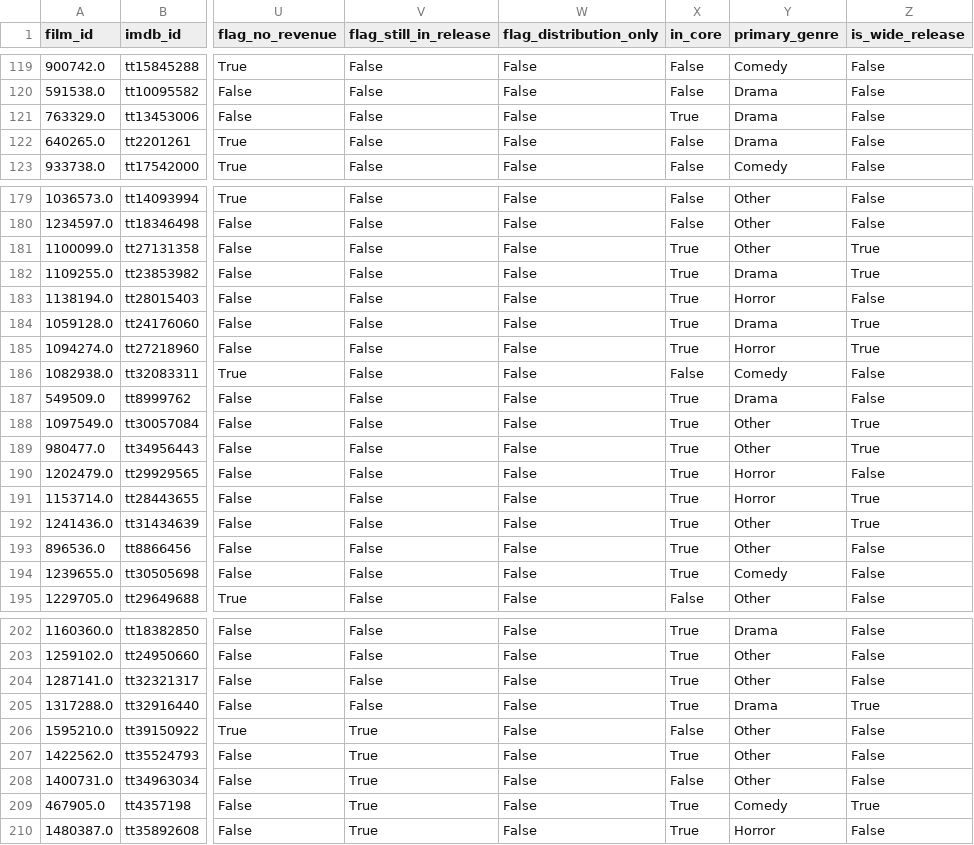
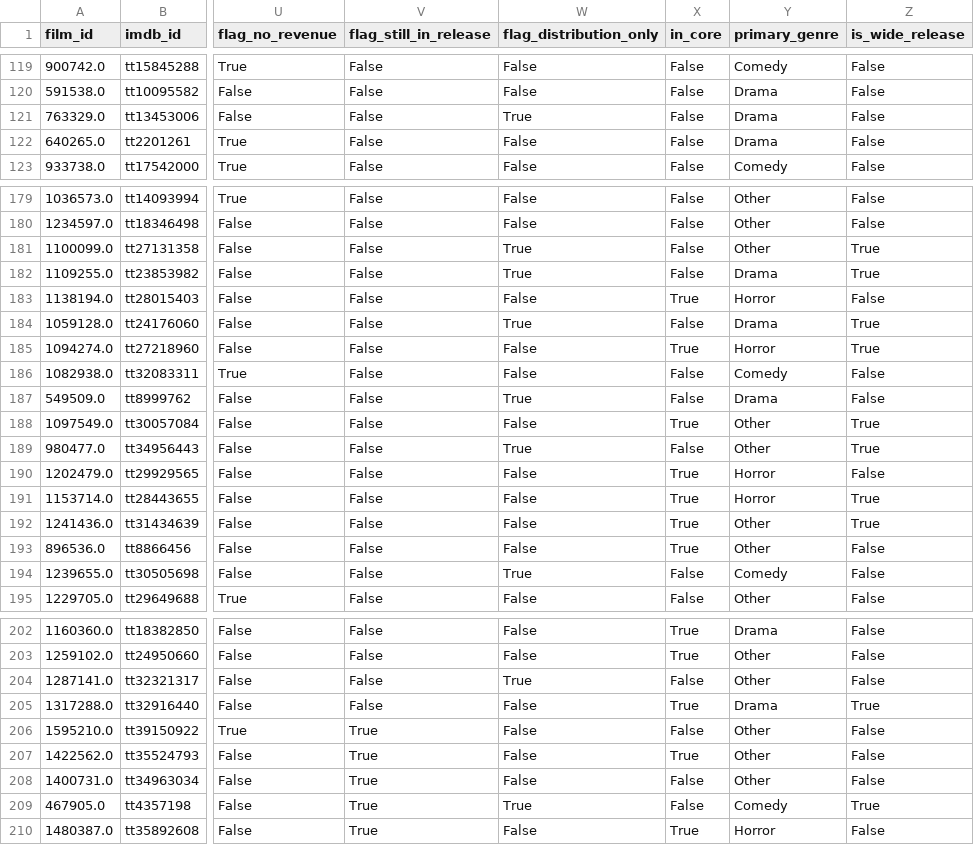
Before and after one commit to poggey/the-slate, a CSV file: data/processed/films_financial.csv, drawn as a sheet; only a part is shown, gaps mark what is left out; the diff covers the shown part only; the diff names each change by its address in the sheet, - before the commit and + after, or states it on an @@ line.

```diff
--- a/data/processed/films_financial.csv
+++ b/data/processed/films_financial.csv
-W121 (flag_distribution_only): False
+W121 (flag_distribution_only): True
-X121 (in_core): True
+X121 (in_core): False
-W181:W182 (flag_distribution_only): False
+W181:W182 (flag_distribution_only): True
-X181:X182 (in_core): True
+X181:X182 (in_core): False
-W184 (flag_distribution_only): False
+W184 (flag_distribution_only): True
-X184 (in_core): True
+X184 (in_core): False
-W187 (flag_distribution_only): False
+W187 (flag_distribution_only): True
-X187 (in_core): True
+X187 (in_core): False
-W189 (flag_distribution_only): False
+W189 (flag_distribution_only): True
-X189 (in_core): True
+X189 (in_core): False
-W194 (flag_distribution_only): False
+W194 (flag_distribution_only): True
-X194 (in_core): True
+X194 (in_core): False
-W204 (flag_distribution_only): False
+W204 (flag_distribution_only): True
-X204 (in_core): True
+X204 (in_core): False
-W209 (flag_distribution_only): False
+W209 (flag_distribution_only): True
-X209 (in_core): True
+X209 (in_core): False
```
Also changed, not shown: 136 edited cells elsewhere in this file, data/processed/films_clean.csv, 2 other files.
